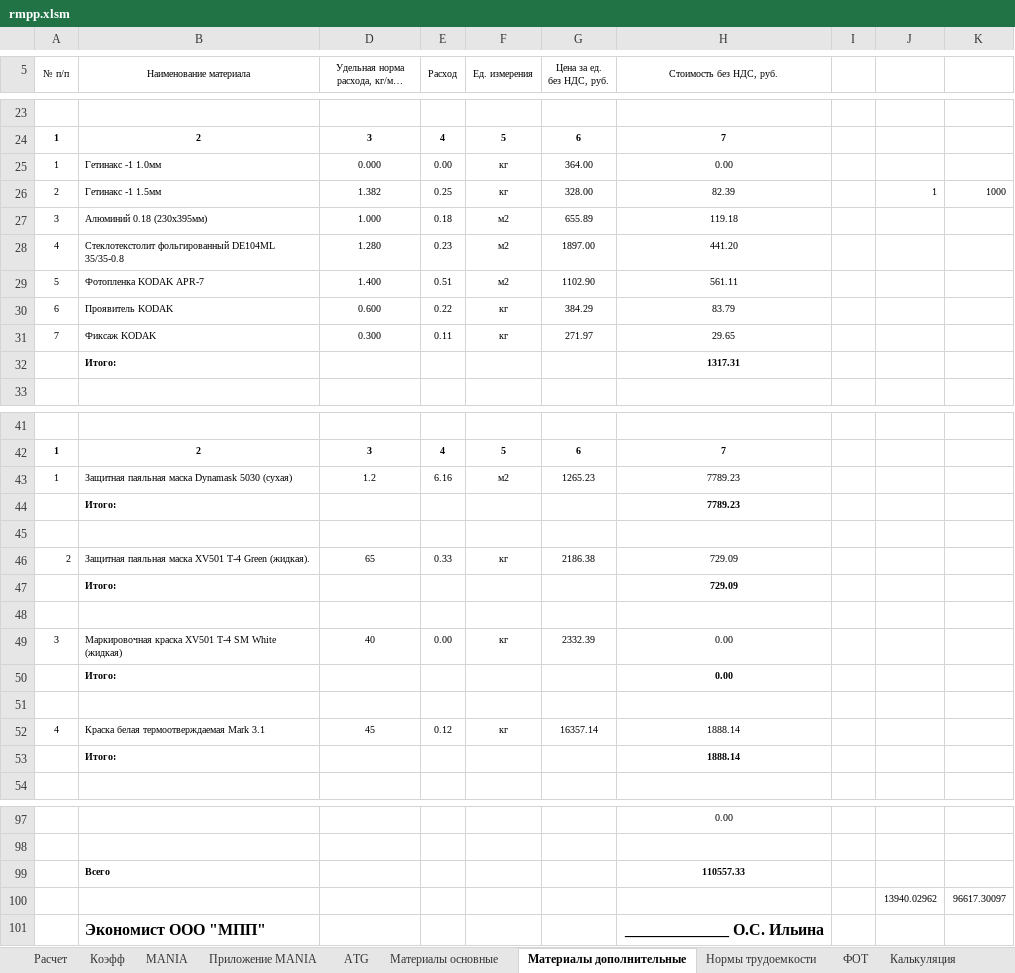
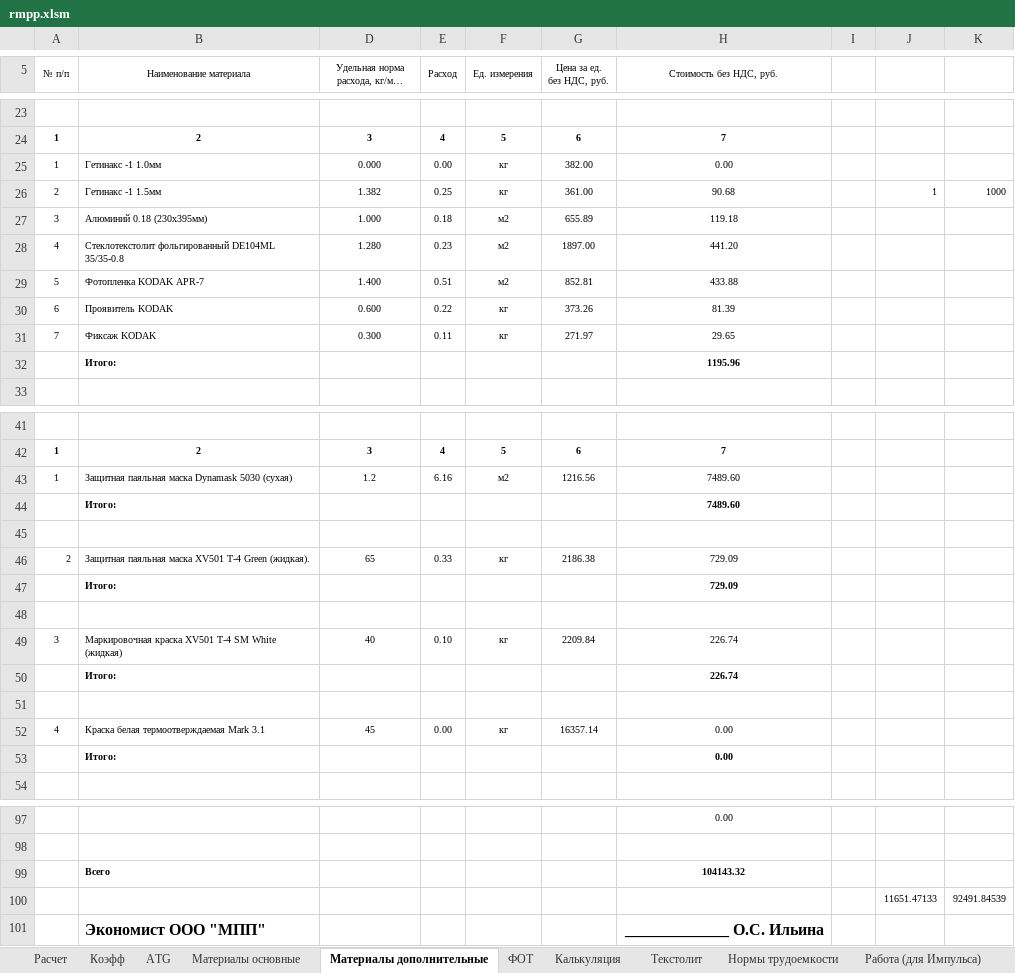
Before and after one commit to GGF/baza4, an Excel workbook: classes/orders/posintz/view/rmpp.xlsm, sheet Материалы дополнительные, drawn as a sheet; only a part is shown, gaps mark what is left out; long unchanged cells end in …; values as stored, in another font and other column widths than the file's, no borders; removed rows and columns are numbered as before the commit, all else as after; the diff covers the shown part only; the diff names each change by its address in the sheet, - before the commit and + after, or states it on an @@ line.

```diff
--- a/classes/orders/posintz/view/rmpp.xlsm (sheet Материалы дополнительные)
+++ b/classes/orders/posintz/view/rmpp.xlsm (sheet Материалы дополнительные)
@@ sheet tab hidden: MANIA @@
@@ sheet tab hidden: Приложение MANIA @@
+sheet tab: Работа (для Импульса)
@@ sheet tab order changed: Расчет | Коэфф | ATG | Материалы основные | Материалы дополнительные | ФОТ | Калькуляция | Текстолит | Нормы трудоемкости | Работа (для Импульса) @@
-G25 (Цена за ед. без НДС, руб.): 364.00
+G25 (Цена за ед. без НДС, руб.): 382.00
-G26 (Цена за ед. без НДС, руб.): 328.00
+G26 (Цена за ед. без НДС, руб.): 361.00
-H26 (Стоимость без НДС, руб.): 82.39
+H26 (Стоимость без НДС, руб.): 90.68
-G29 (Цена за ед. без НДС, руб.): 1102.90
+G29 (Цена за ед. без НДС, руб.): 852.81
-H29 (Стоимость без НДС, руб.): 561.11
+H29 (Стоимость без НДС, руб.): 433.88
-G30 (Цена за ед. без НДС, руб.): 384.29
+G30 (Цена за ед. без НДС, руб.): 373.26
-H30 (Стоимость без НДС, руб.): 83.79
+H30 (Стоимость без НДС, руб.): 81.39
-H32 (Стоимость без НДС, руб.): 1317.31
+H32 (Стоимость без НДС, руб.): 1195.96
-G43 (Цена за ед. без НДС, руб.): 1265.23
+G43 (Цена за ед. без НДС, руб.): 1216.56
-H43:H44 (Стоимость без НДС, руб.): 7789.23
+H43:H44 (Стоимость без НДС, руб.): 7489.60
-E49 (Расход): 0.00
+E49 (Расход): 0.10
-G49 (Цена за ед. без НДС, руб.): 2332.39
+G49 (Цена за ед. без НДС, руб.): 2209.84
-H49 (Стоимость без НДС, руб.): 0.00
+H49 (Стоимость без НДС, руб.): 226.74
+row 50:  | Итого: |  |  |  |  | 226.74
+row 51: (empty)
+row 52: 4 | Краска белая термоотверждаемая Mark 3.1 | 45 | 0.00 | кг | 16357.14 | 0.00
-row 51: (empty)
-row 52: 4 | Краска белая термоотверждаемая Mark 3.1 | 45 | 0.12 | кг | 16357.14 | 1888.14
-row 53:  | Итого: |  |  |  |  | 1888.14
-H99 (Стоимость без НДС, руб.): 110557.33
+H99 (Стоимость без НДС, руб.): 104143.32
-row 100:  |  |  |  |  |  |  |  | 13940.02962 | 96617.30097
+row 100:  |  |  |  |  |  |  |  | 11651.47133 | 92491.84539
```
Also changed, not shown: 11 edited cells elsewhere in this sheet, sheet Нормы трудоемкости, sheet ФОТ, sheet ATG, sheet Расчет, sheet Калькуляция, sheet Материалы основные, 1 more sheet, other sheet tabs, formulas that keep their value, hidden cells, charts or pictures, classes/orders/posintz/view/rdpp.xlsm, 14 other files.
